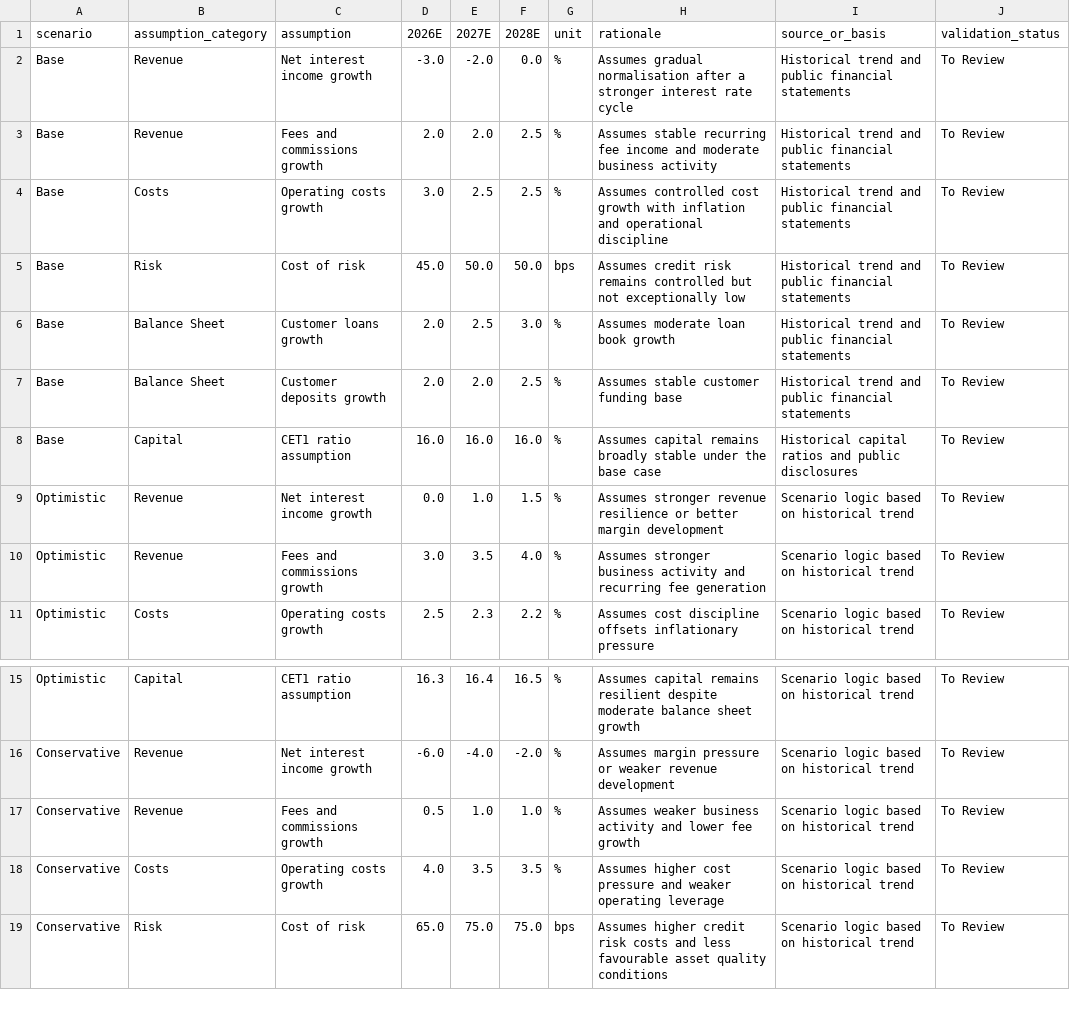
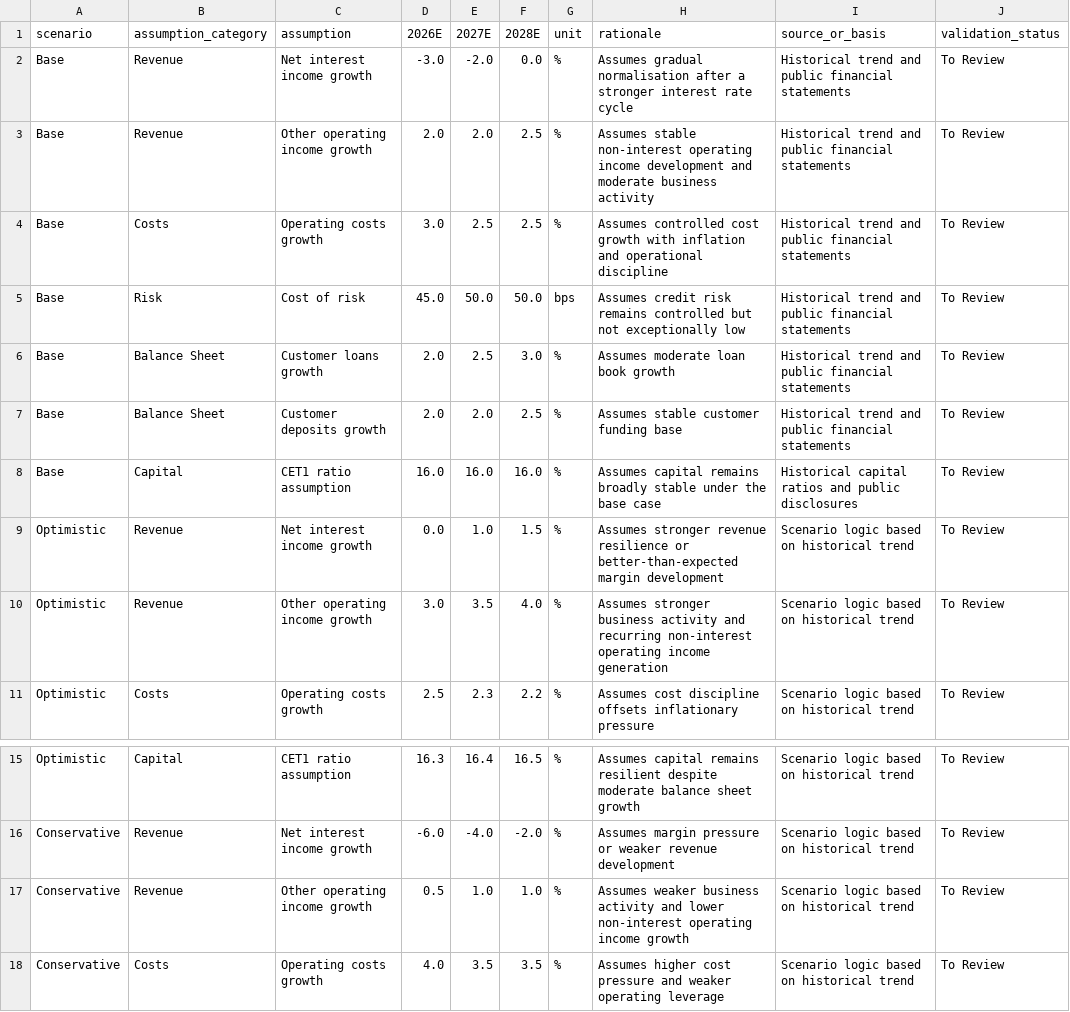
Before and after one commit to ricardoserodio/financial-modeling-case-study-bcp, a CSV file: data/forecast_assumptions.csv, drawn as a sheet; only a part is shown, gaps mark what is left out; the shorter side is filled out with more unchanged rows; the diff names each change by its address in the sheet, - before the commit and + after, or states it on an @@ line.

Commit message:
Add forecast assumptions draft

```diff
--- a/data/forecast_assumptions.csv
+++ b/data/forecast_assumptions.csv
-C3 (assumption): Fees and commissions growth
+C3 (assumption): Other operating income growth
-H3 (rationale): Assumes stable recurring fee income and moderate…
+H3 (rationale): Assumes stable non-interest operating income development and moderate…
-H9 (rationale): …resilience or better margin development
+H9 (rationale): …resilience or better-than-expected margin development
-C10 (assumption): Fees and commissions growth
+C10 (assumption): Other operating income growth
-H10 (rationale): …and recurring fee generation
+H10 (rationale): …and recurring non-interest operating income generation
-C17 (assumption): Fees and commissions growth
+C17 (assumption): Other operating income growth
-H17 (rationale): …and lower fee growth
+H17 (rationale): …and lower non-interest operating income growth
```
